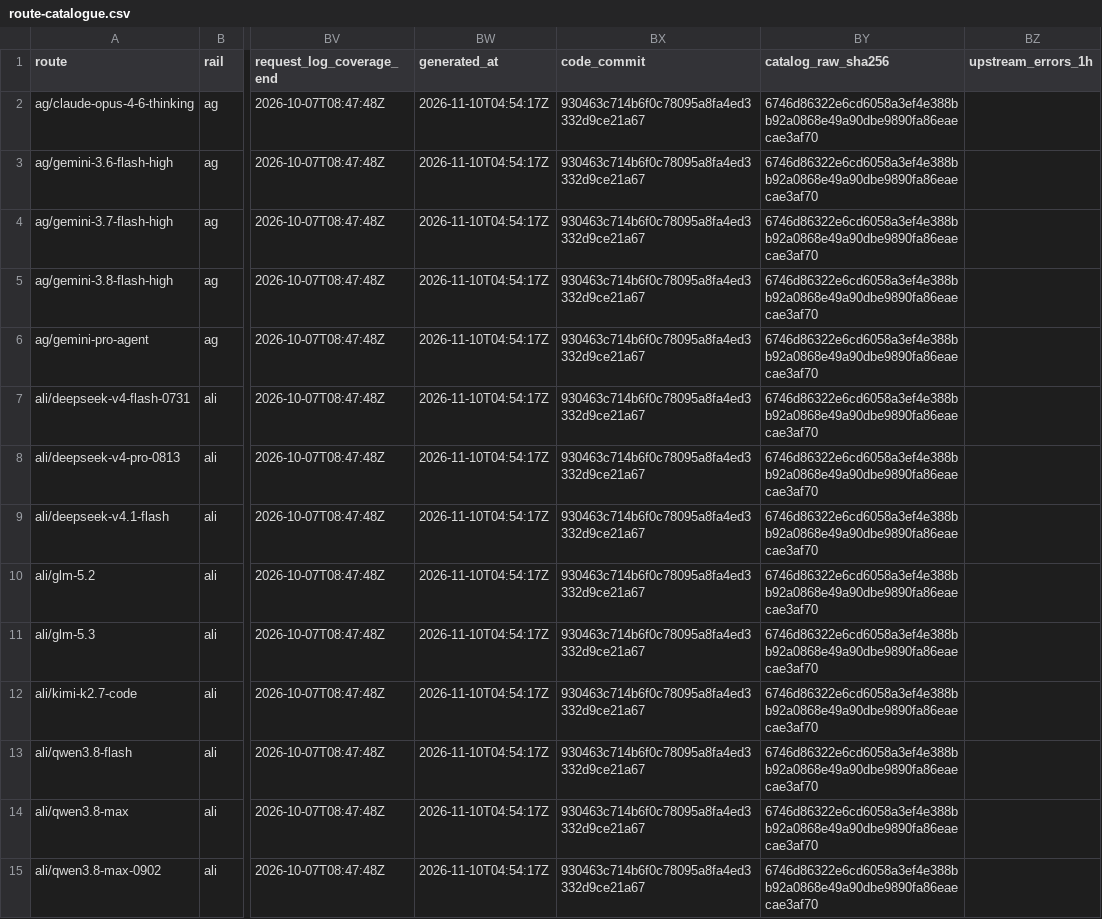
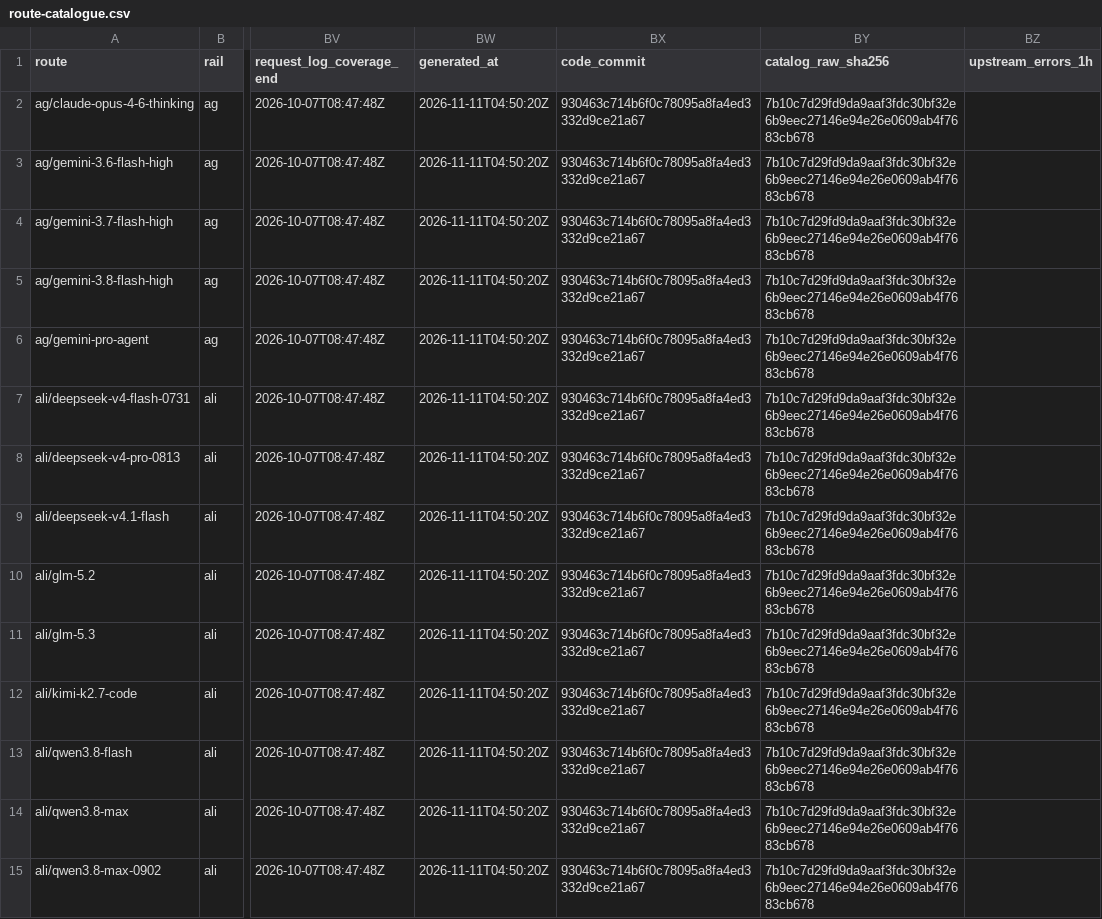
Before and after one commit to Pukujan/inference-recommendation-engine, a CSV file: inferhub/route-catalogue/latest/route-catalogue.csv, drawn as a sheet; only a part is shown, gaps mark what is left out; the diff covers the shown part only; the diff names each change by its address in the sheet, - before the commit and + after, or states it on an @@ line.

```diff
--- a/inferhub/route-catalogue/latest/route-catalogue.csv
+++ b/inferhub/route-catalogue/latest/route-catalogue.csv
-BW2:BW15 (generated_at): 2026-11-10T04:54:17Z
+BW2:BW15 (generated_at): 2026-11-11T04:50:20Z
-BY2:BY15 (catalog_raw_sha256): 6746d86322e6cd6058a3ef4e388bb92a0868e49a90dbe9890fa86eaecae3af70
+BY2:BY15 (catalog_raw_sha256): 7b10c7d29fd9da9aaf3fdc30bf32e6b9eec27146e94e26e0609ab4f7683cb678
```
Also changed, not shown: 154 edited cells elsewhere in this file, inferhub/price-snapshots/index.csv, 8 other files.
